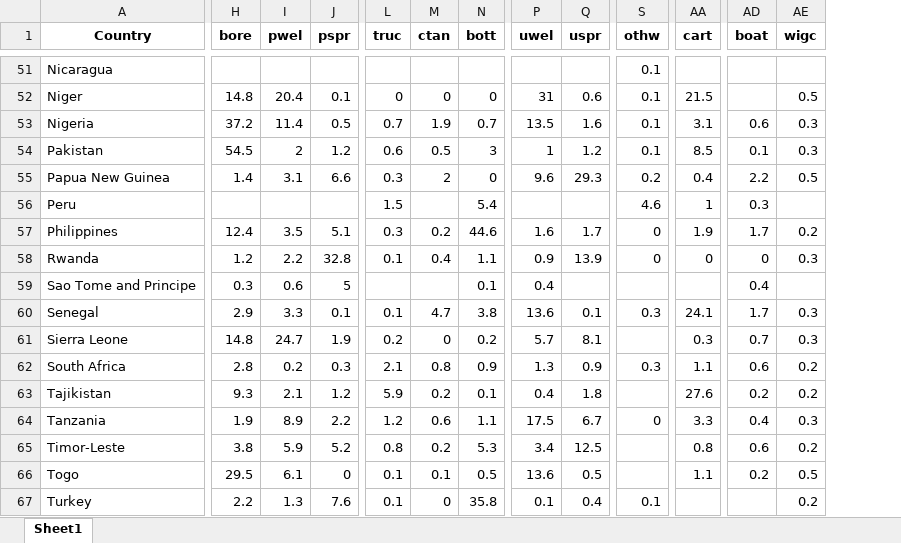
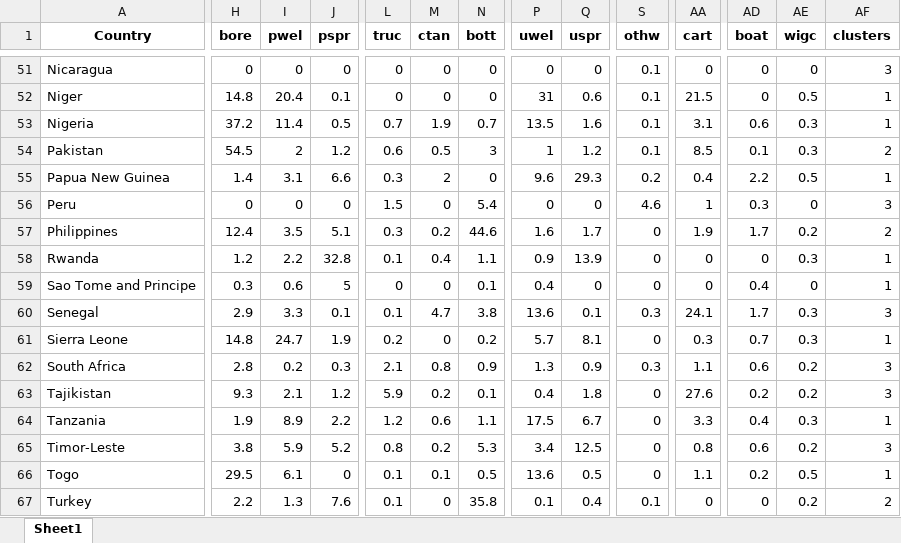
Before and after one commit to narslab/water-accessibility, an Excel workbook: results/dfsimple.xlsx, sheet Sheet1, drawn as a sheet; only a part is shown, gaps mark what is left out; values as stored, in another font and other column widths than the file's, no borders; the diff covers the shown part only; the diff names each change by its address in the sheet, - before the commit and + after, or states it on an @@ line.

```diff
--- a/results/dfsimple.xlsx (sheet Sheet1)
+++ b/results/dfsimple.xlsx (sheet Sheet1)
+column AF (clusters), rows 51-67: 3 | 1 | 1 | 2 | 1 | 3 | 2 | 1 | 1 | 3 | 1 | 3 | 3 | 1 | 3 | 1 | 2
-H51 (bore): (empty)
+H51 (bore): 0
-I51 (pwel): (empty)
+I51 (pwel): 0
-J51 (pspr): (empty)
+J51 (pspr): 0
-L51 (truc): (empty)
+L51 (truc): 0
-M51 (ctan): (empty)
+M51 (ctan): 0
-N51 (bott): (empty)
+N51 (bott): 0
-P51 (uwel): (empty)
+P51 (uwel): 0
-Q51 (uspr): (empty)
+Q51 (uspr): 0
-AA51 (cart): (empty)
+AA51 (cart): 0
-AD51:AD52 (boat): (empty)
+AD51:AD52 (boat): 0
-AE51 (wigc): (empty)
+AE51 (wigc): 0
-H56 (bore): (empty)
+H56 (bore): 0
-I56 (pwel): (empty)
+I56 (pwel): 0
-J56 (pspr): (empty)
+J56 (pspr): 0
-M56 (ctan): (empty)
+M56 (ctan): 0
-P56 (uwel): (empty)
+P56 (uwel): 0
-Q56 (uspr): (empty)
+Q56 (uspr): 0
-AE56 (wigc): (empty)
+AE56 (wigc): 0
-L59 (truc): (empty)
+L59 (truc): 0
-M59 (ctan): (empty)
+M59 (ctan): 0
-Q59 (uspr): (empty)
+Q59 (uspr): 0
-S59 (othw): (empty)
+S59 (othw): 0
-AA59 (cart): (empty)
+AA59 (cart): 0
-AE59 (wigc): (empty)
+AE59 (wigc): 0
-S61 (othw): (empty)
+S61 (othw): 0
-S63 (othw): (empty)
+S63 (othw): 0
-S65:S66 (othw): (empty)
+S65:S66 (othw): 0
-AA67 (cart): (empty)
+AA67 (cart): 0
-AD67 (boat): (empty)
+AD67 (boat): 0
```
Also changed, not shown: 187 edited cells elsewhere in this sheet, results/df-five-scores.xlsx, results/df-seven-scores.xlsx, 14 other files.
